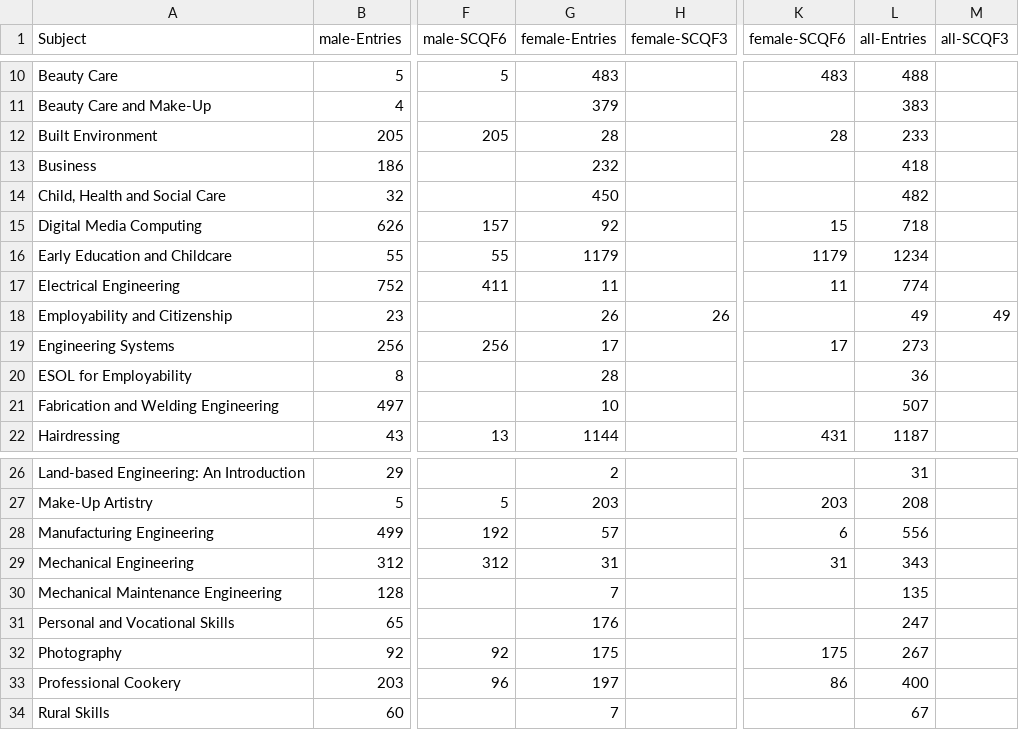
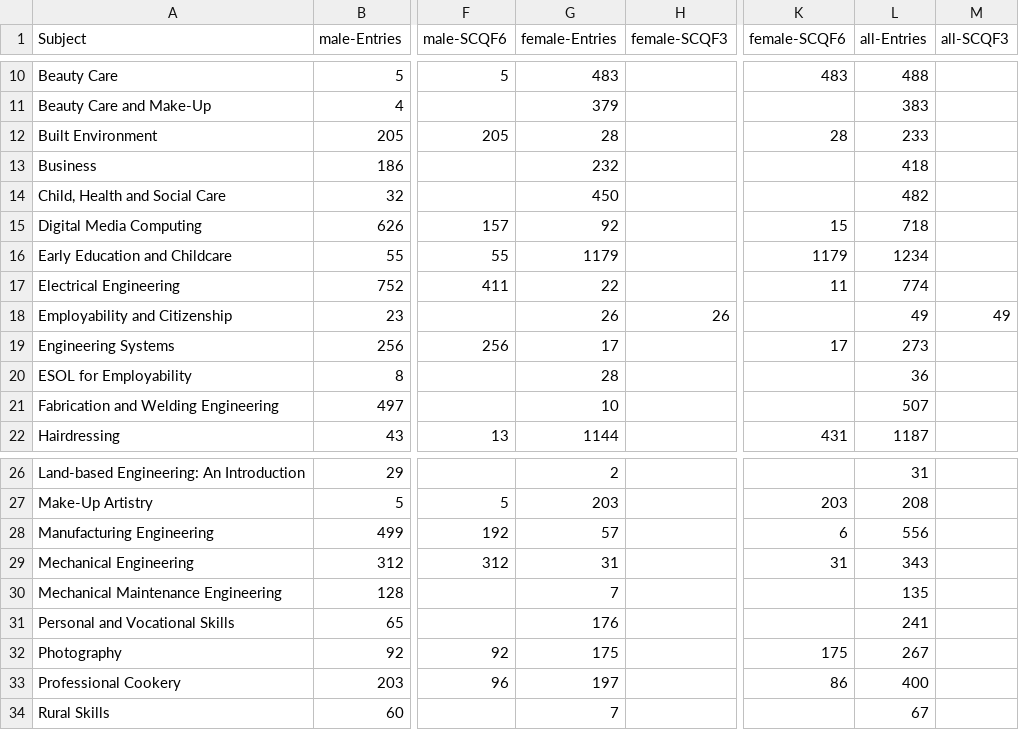
Before and after one commit to aba-sah/sta-it402-dresscode, a CSV file: code/r/data/2015_national_certificates.csv, drawn as a sheet; only a part is shown, gaps mark what is left out; the diff names each change by its address in the sheet, - before the commit and + after, or states it on an @@ line.

Commit message:
Add files via upload

```diff
--- a/code/r/data/2015_national_certificates.csv
+++ b/code/r/data/2015_national_certificates.csv
-G17 (female-Entries): 11
+G17 (female-Entries): 22
-L31 (all-Entries): 247
+L31 (all-Entries): 241
```
